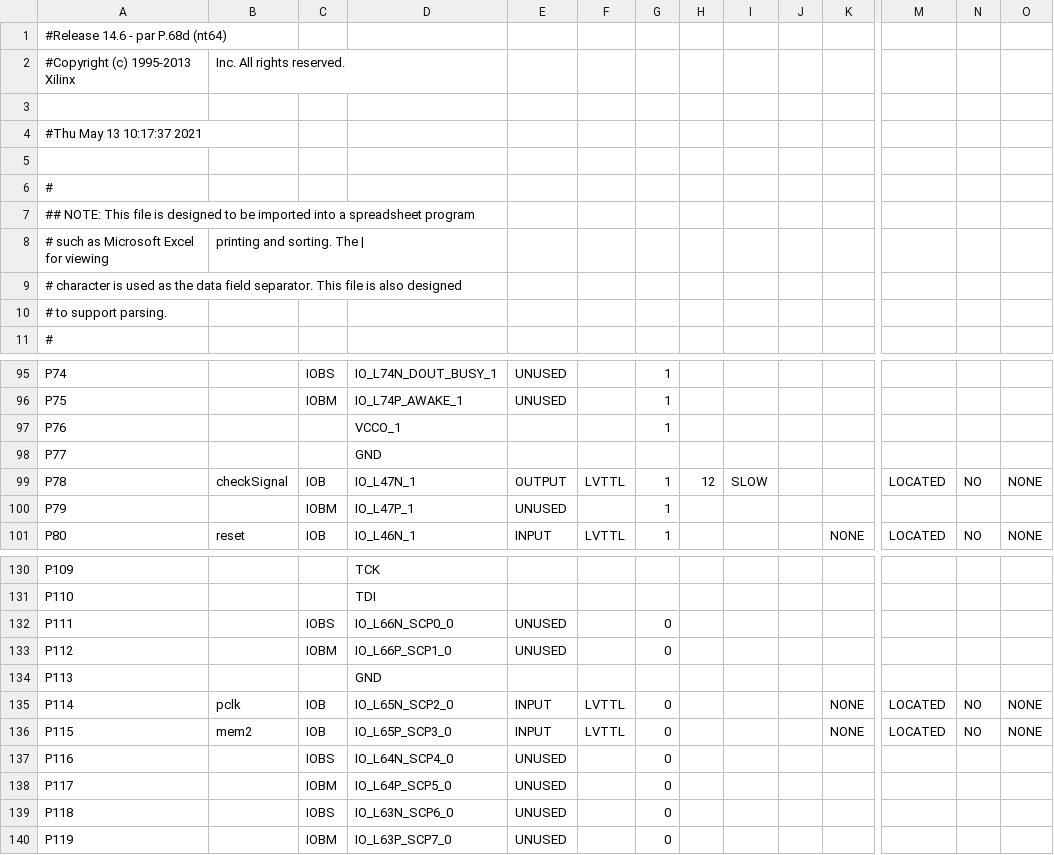
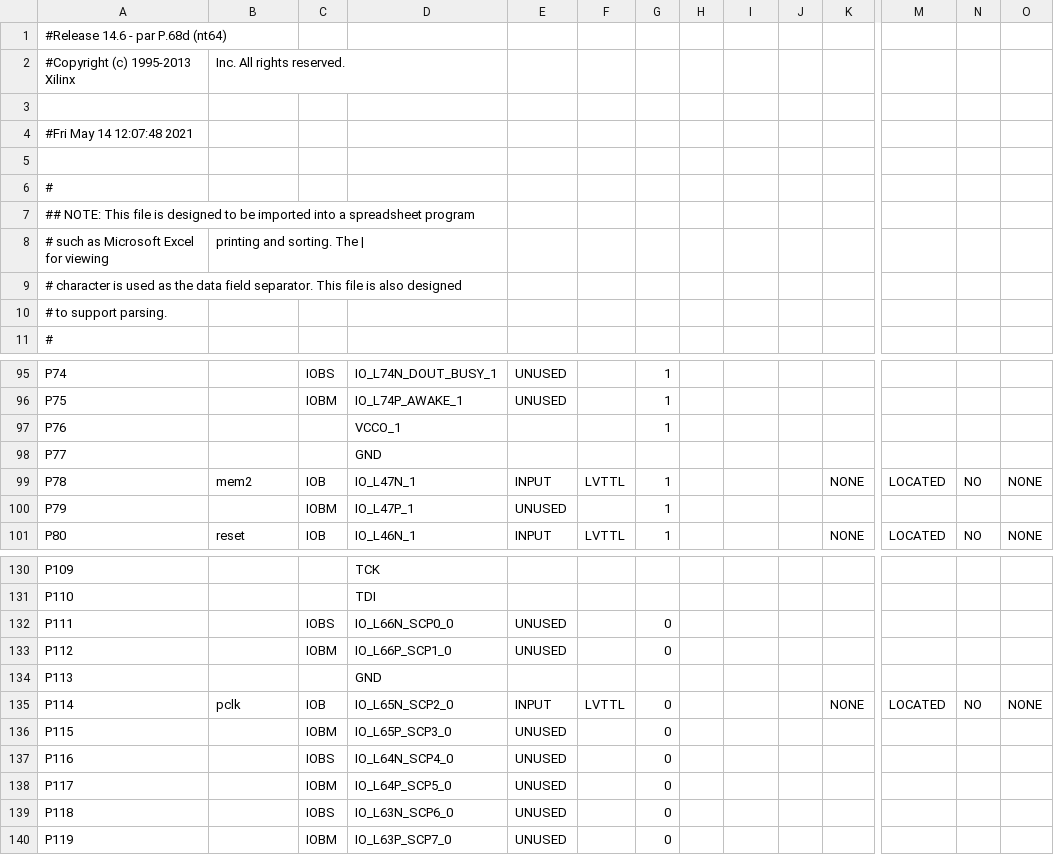
Before and after one commit to RasmusvJohansen/p4, a CSV file: FPGA/sram/Topmodul_sram_Pi_12_05/circuit/DUO_LX9/topmodul_pad.csv, drawn as a sheet; only a part is shown, gaps mark what is left out; the diff names each change by its address in the sheet, - before the commit and + after, or states it on an @@ line.

```diff
--- a/FPGA/sram/Topmodul_sram_Pi_12_05/circuit/DUO_LX9/topmodul_pad.csv
+++ b/FPGA/sram/Topmodul_sram_Pi_12_05/circuit/DUO_LX9/topmodul_pad.csv
-A4: #Thu May 13 10:17:37 2021
+A4: #Fri May 14 12:07:48 2021
-B99: checkSignal
+B99: mem2
-E99: OUTPUT
+E99: INPUT
-H99: 12
+H99: (empty)
-I99: SLOW
+I99: (empty)
-K99: (empty)
+K99: NONE
-B136: mem2
+B136: (empty)
-C136: IOB
+C136: IOBM
-E136: INPUT
+E136: UNUSED
-F136: LVTTL
+F136: (empty)
-K136: NONE
+K136: (empty)
-M136: LOCATED
+M136: (empty)
-N136: NO
+N136: (empty)
-O136: NONE
+O136: (empty)
```
Also changed, not shown: 46 other files.
